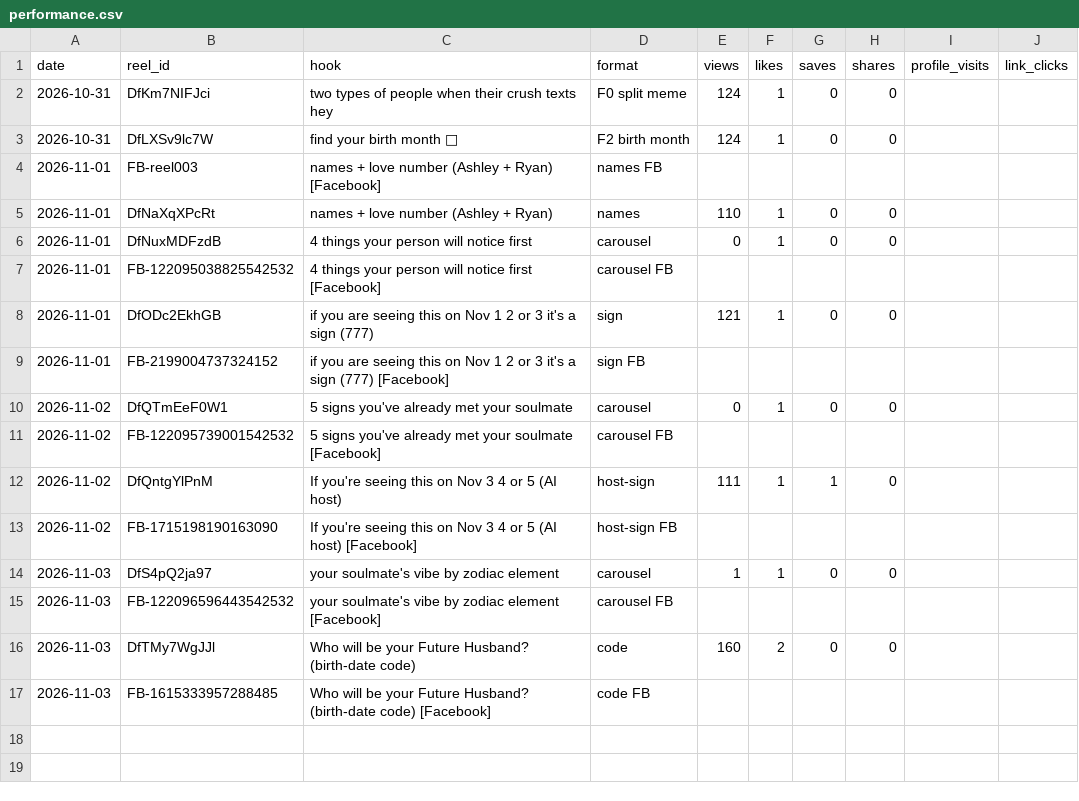
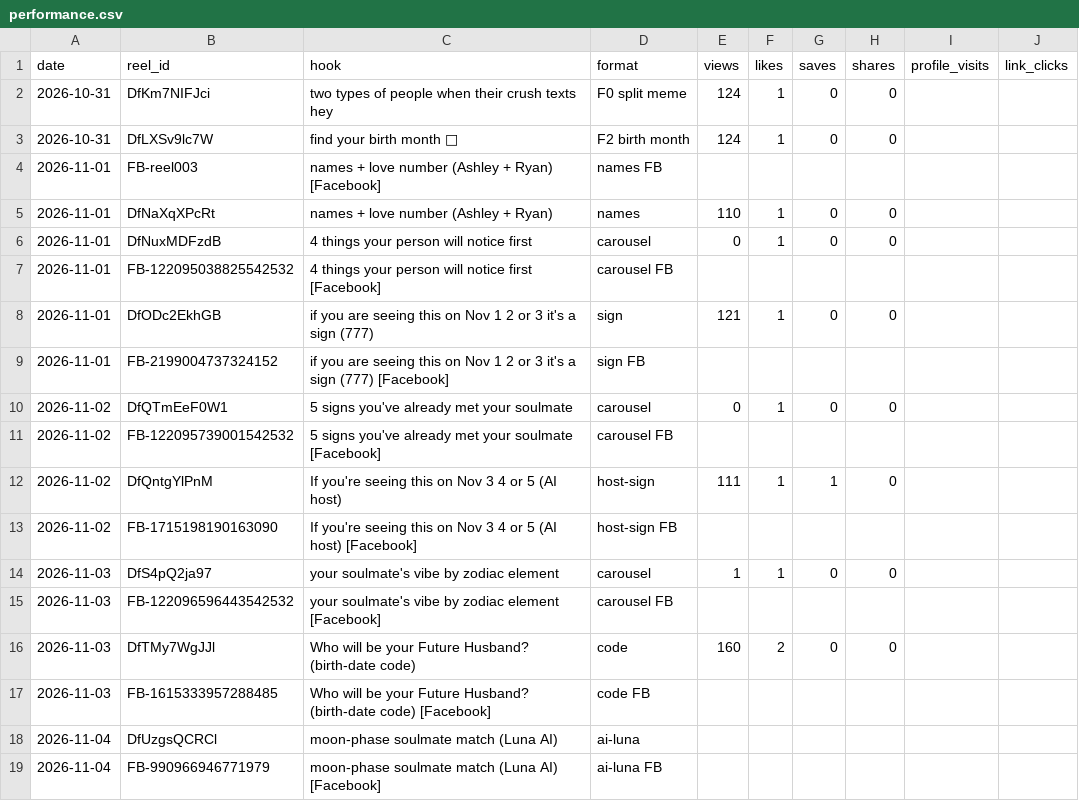
Before and after one commit to newnagiajnala-dotcom/soulmatesigns-system, a CSV file: data/performance.csv, drawn as a sheet; the diff names each change by its address in the sheet, - before the commit and + after, or states it on an @@ line.

```diff
--- a/data/performance.csv
+++ b/data/performance.csv
+row 18: 2026-11-04 | DfUzgsQCRCl | moon-phase soulmate match (Luna AI) | ai-luna
+row 19: 2026-11-04 | FB-990966946771979 | moon-phase soulmate match (Luna AI) [Facebook] | ai-luna FB
```
Also changed, not shown: 2 other files.
